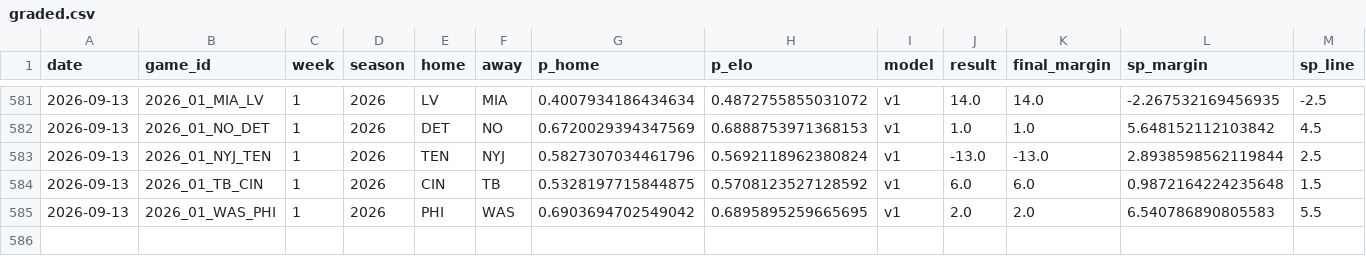
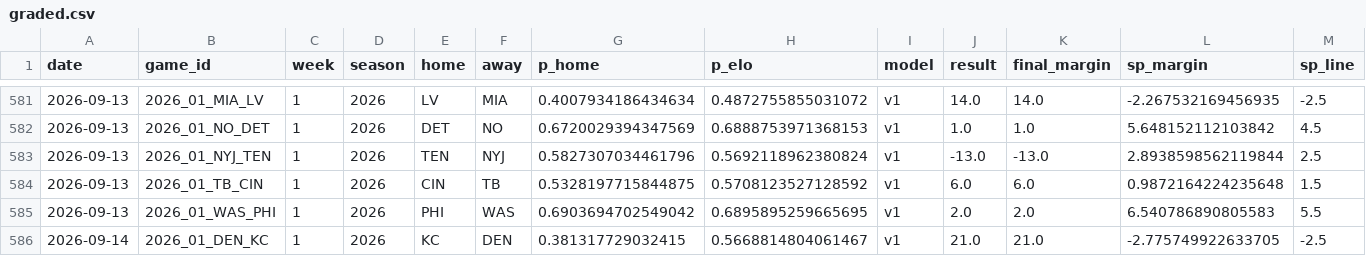
Before and after one commit to azcal/mbm-nfl, a CSV file: logs/graded.csv, drawn as a sheet; only a part is shown, gaps mark what is left out; rows hold the shown columns only; the diff names each change by its address in the sheet, - before the commit and + after, or states it on an @@ line.

```diff
--- a/logs/graded.csv
+++ b/logs/graded.csv
+row 586: 2026-09-14 | 2026_01_DEN_KC | 1 | 2026 | KC | DEN | 0.381317729032415 | 0.5668814804061467 | v1 | 21.0 | 21.0 | -2.775749922633705 | -2.5
```
Also changed, not shown: logs/alt_grid.csv, logs/edgedesk_export.csv, 7 other files.
